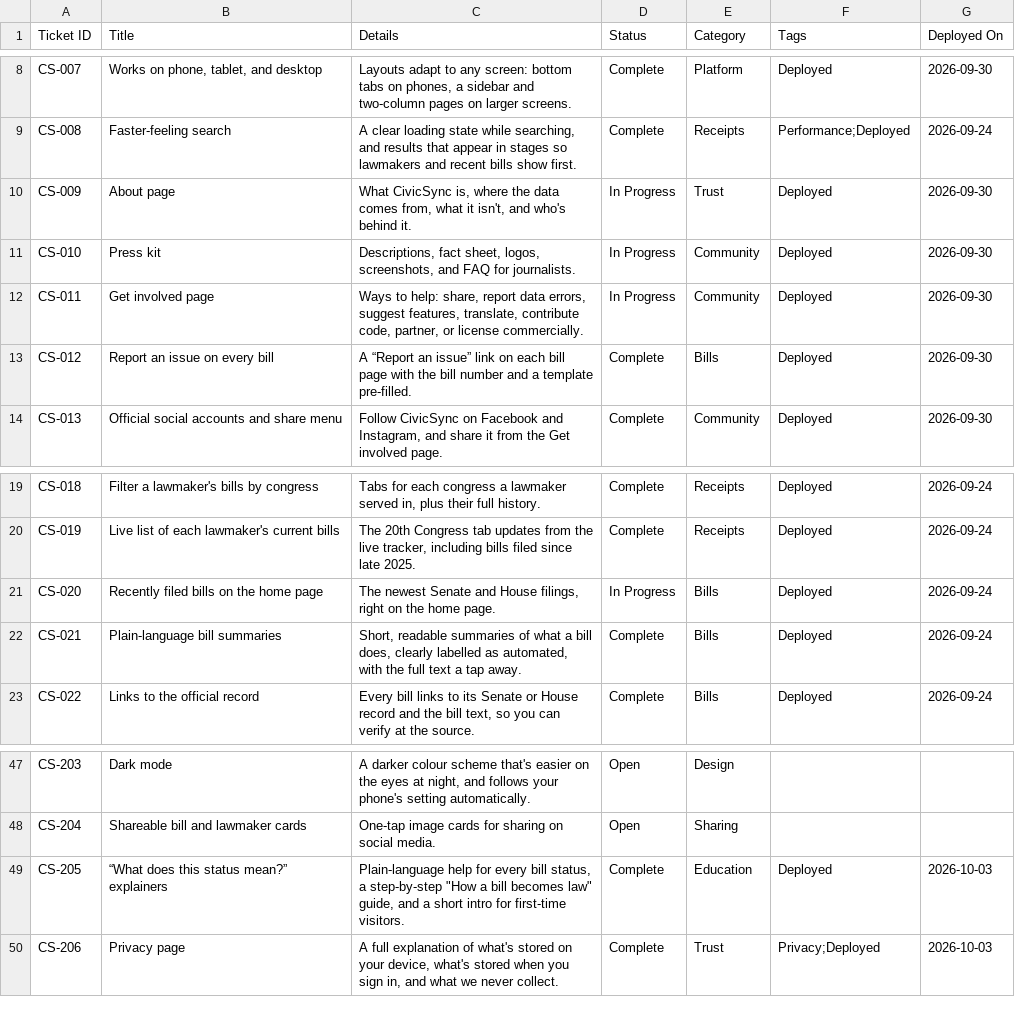
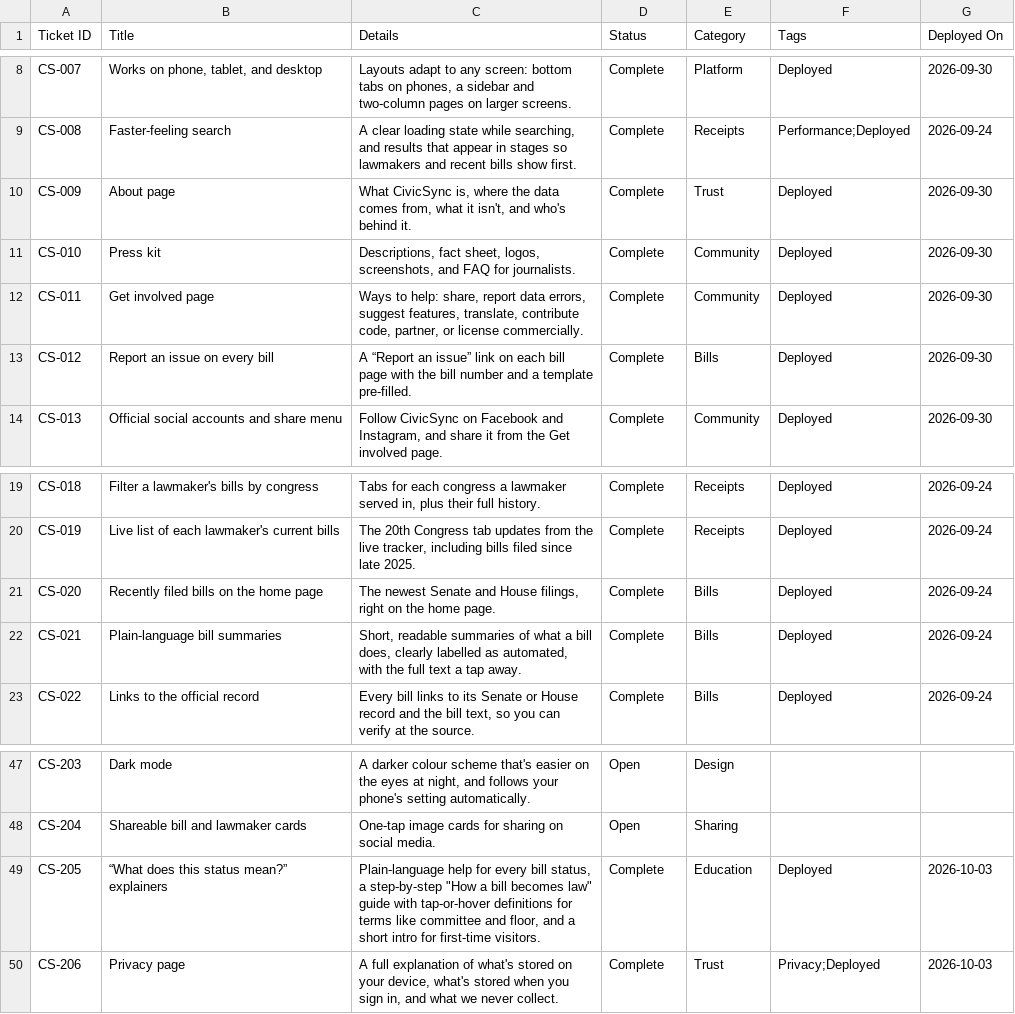
Before and after one commit to joalroselin/civicsync-ph, a CSV file: docs/roadmap-canny.csv, drawn as a sheet; only a part is shown, gaps mark what is left out.

```diff
--- a/docs/roadmap-canny.csv
+++ b/docs/roadmap-canny.csv
@@ -9,5 +9,5 @@ CS-007,"Works on phone, tablet, and desktop","Layouts adapt to any screen: botto
 CS-008,Faster-feeling search,"A clear loading state while searching, and results that appear in stages so lawmakers and recent bills show first.",Complete,Receipts,Performance;Deployed,2026-09-24
-CS-009,About page,"What CivicSync is, where the data comes from, what it isn't, and who's behind it.",In Progress,Trust,Deployed,2026-09-30
-CS-010,Press kit,"Descriptions, fact sheet, logos, screenshots, and FAQ for journalists.",In Progress,Community,Deployed,2026-09-30
-CS-011,Get involved page,"Ways to help: share, report data errors, suggest features, translate, contribute code, partner, or license commercially.",In Progress,Community,Deployed,2026-09-30
+CS-009,About page,"What CivicSync is, where the data comes from, what it isn't, and who's behind it.",Complete,Trust,Deployed,2026-09-30
+CS-010,Press kit,"Descriptions, fact sheet, logos, screenshots, and FAQ for journalists.",Complete,Community,Deployed,2026-09-30
+CS-011,Get involved page,"Ways to help: share, report data errors, suggest features, translate, contribute code, partner, or license commercially.",Complete,Community,Deployed,2026-09-30
 CS-012,Report an issue on every bill,A “Report an issue” link on each bill page with the bill number and a template pre-filled.,Complete,Bills,Deployed,2026-09-30
@@ -20,3 +20,3 @@ CS-018,Filter a lawmaker's bills by congress,"Tabs for each congress a lawmaker
 CS-019,Live list of each lawmaker's current bills,"The 20th Congress tab updates from the live tracker, including bills filed since late 2025.",Complete,Receipts,Deployed,2026-09-24
-CS-020,Recently filed bills on the home page,"The newest Senate and House filings, right on the home page.",In Progress,Bills,Deployed,2026-09-24
+CS-020,Recently filed bills on the home page,"The newest Senate and House filings, right on the home page.",Complete,Bills,Deployed,2026-09-24
 CS-021,Plain-language bill summaries,"Short, readable summaries of what a bill does, clearly labelled as automated, with the full text a tap away.",Complete,Bills,Deployed,2026-09-24
@@ -48,3 +48,3 @@ CS-203,Dark mode,"A darker colour scheme that's easier on the eyes at night, and
 CS-204,Shareable bill and lawmaker cards,One-tap image cards for sharing on social media.,Open,Sharing,,
-CS-205,“What does this status mean?” explainers,"Plain-language help for every bill status, a step-by-step ""How a bill becomes law"" guide, and a short intro for first-time visitors.",Complete,Education,Deployed,2026-10-03
+CS-205,“What does this status mean?” explainers,"Plain-language help for every bill status, a step-by-step ""How a bill becomes law"" guide with tap-or-hover definitions for terms like committee and floor, and a short intro for first-time visitors.",Complete,Education,Deployed,2026-10-03
 CS-206,Privacy page,"A full explanation of what's stored on your device, what's stored when you sign in, and what we never collect.",Complete,Trust,Privacy;Deployed,2026-10-03
```
